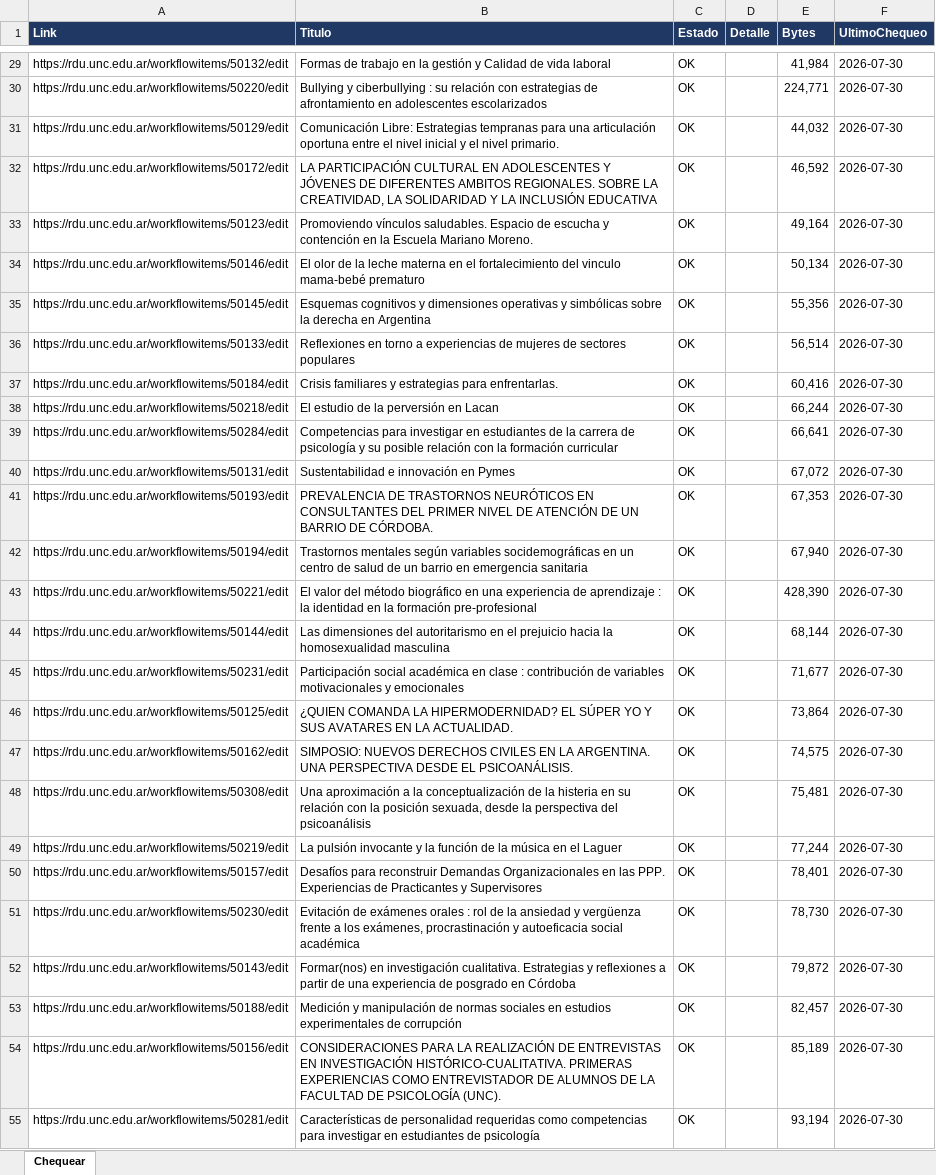
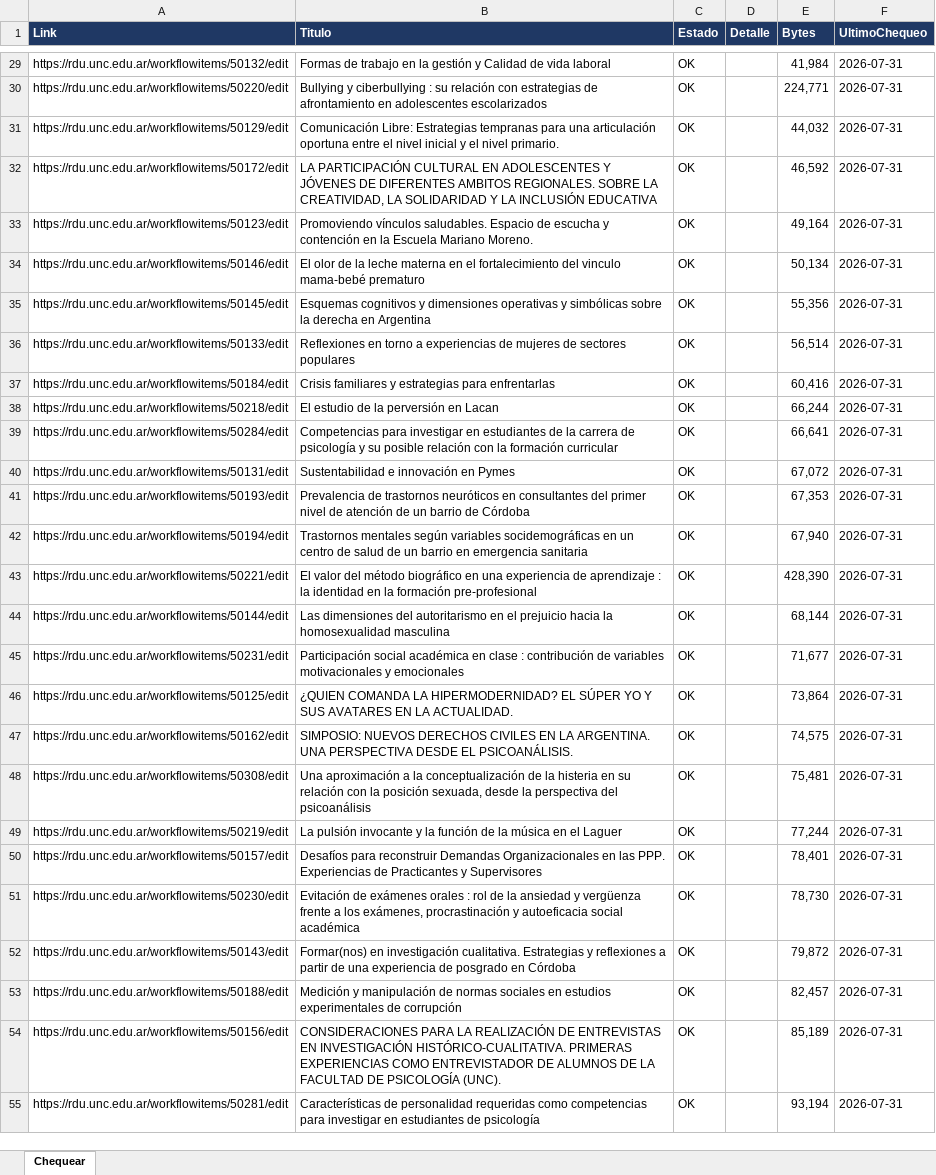
Before and after one commit to poonkrocker/rdua, an Excel workbook: reportes/entradas_a_revisar.xlsx, sheet Chequear, drawn as a sheet; only a part is shown, gaps mark what is left out; values as stored, in another font and other column widths than the file's, no borders; conditional formats not drawn; the diff covers the shown part only; the diff names each change by its address in the sheet, - before the commit and + after, or states it on an @@ line.

```diff
--- a/reportes/entradas_a_revisar.xlsx (sheet Chequear)
+++ b/reportes/entradas_a_revisar.xlsx (sheet Chequear)
-F29:F55 (UltimoChequeo): 2026-07-30
+F29:F55 (UltimoChequeo): 2026-07-31
-B37 (Titulo): …estrategias para enfrentarlas.
+B37 (Titulo): …estrategias para enfrentarlas
-B41 (Titulo): PREVALENCIA DE TRASTORNOS NEURÓTICOS EN CONSULTANTES DEL PRIMER NIVEL DE ATENCIÓN DE UN BARRIO DE CÓRDOBA.
+B41 (Titulo): Prevalencia de trastornos neuróticos en consultantes del primer nivel de atención de un barrio de Córdoba
```
Also changed, not shown: 381 edited cells elsewhere in this sheet.
